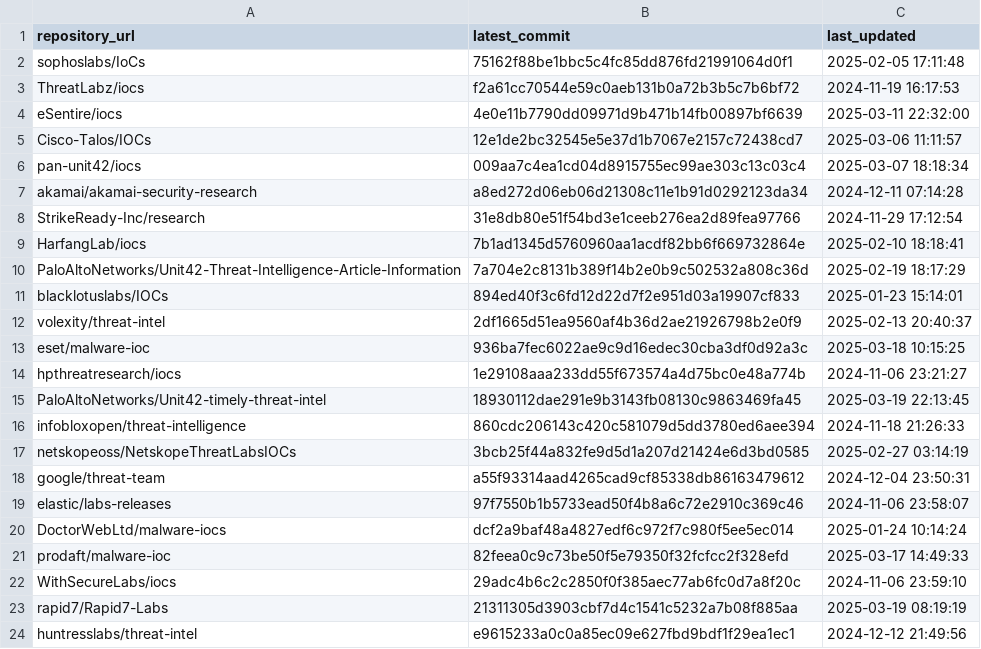
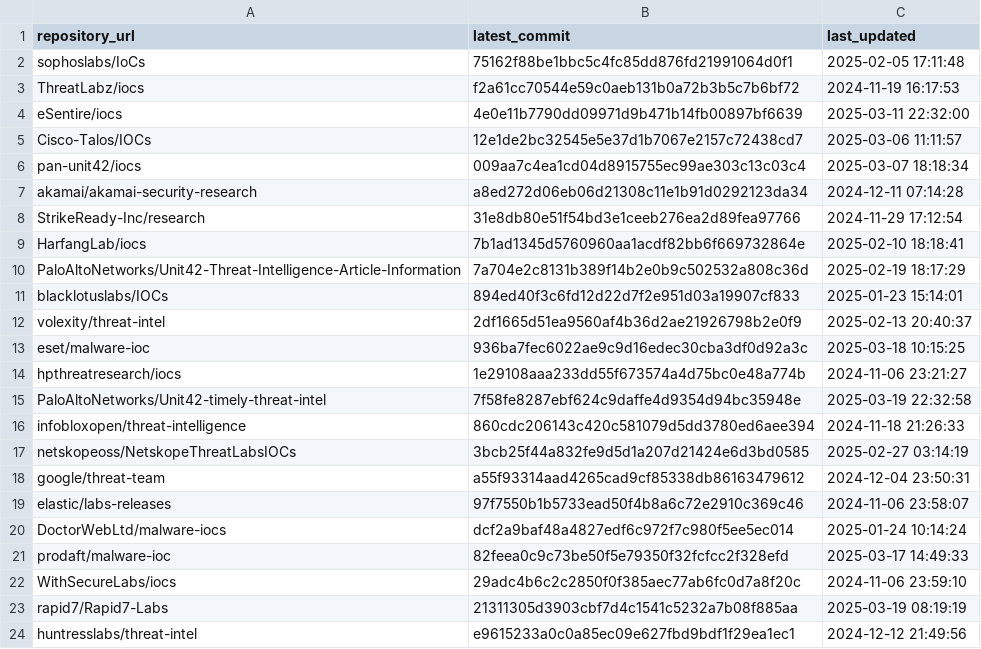
Before and after one commit to sudesh0sudesh/GithubIOC_Collector, a CSV file: ioc_sources.csv, drawn as a sheet.

```diff
--- a/ioc_sources.csv
+++ b/ioc_sources.csv
@@ -14,3 +14,3 @@ eset/malware-ioc,936ba7fec6022ae9c9d16edec30cba3df0d92a3c,2025-03-18 10:15:25
 hpthreatresearch/iocs,1e29108aaa233dd55f673574a4d75bc0e48a774b,2024-11-06 23:21:27
-PaloAltoNetworks/Unit42-timely-threat-intel,18930112dae291e9b3143fb08130c9863469fa45,2025-03-19 22:13:45
+PaloAltoNetworks/Unit42-timely-threat-intel,7f58fe8287ebf624c9daffe4d9354d94bc35948e,2025-03-19 22:32:58
 infobloxopen/threat-intelligence,860cdc206143c420c581079d5dd3780ed6aee394,2024-11-18 21:26:33
```
Also changed, not shown: 3 other files.
